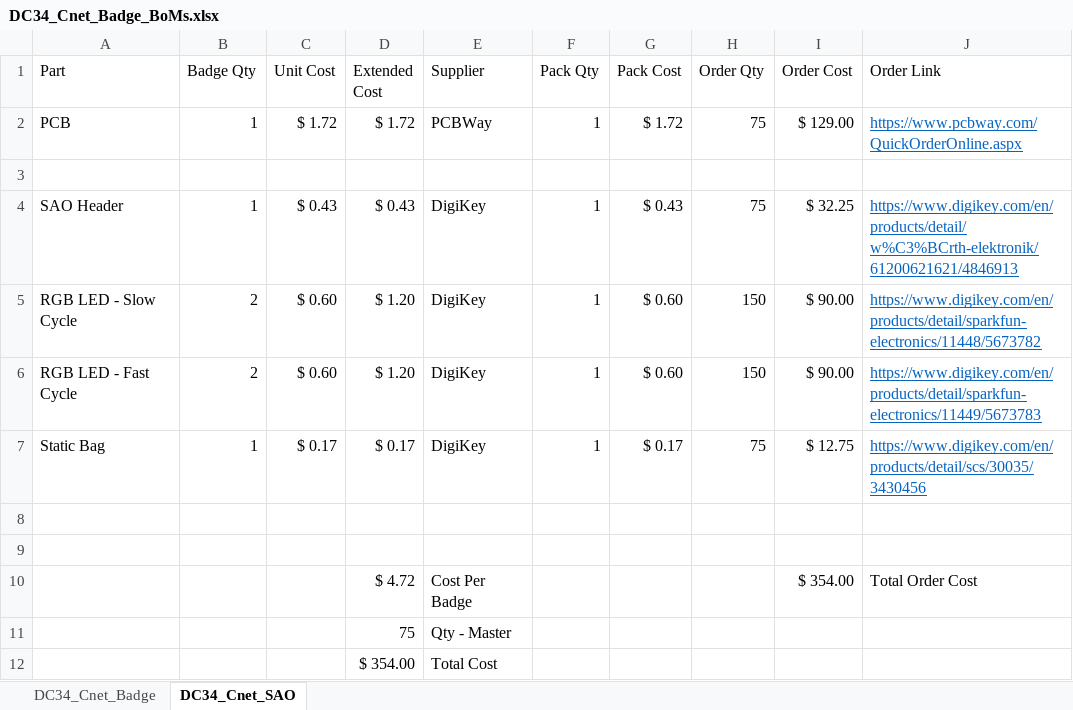
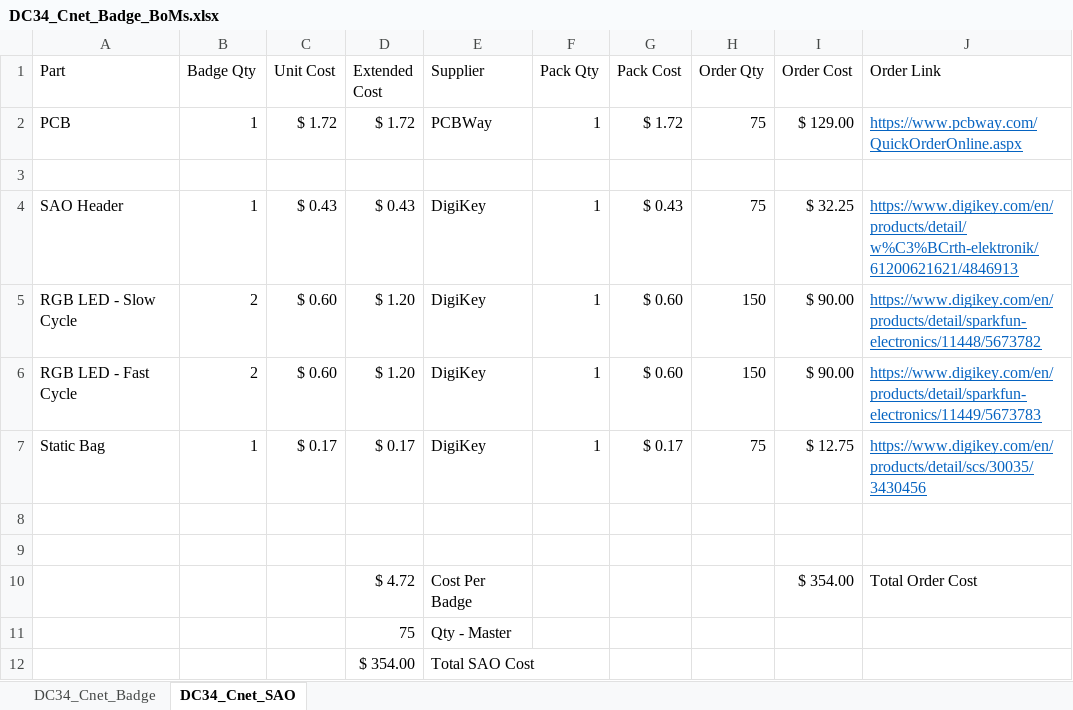
Before and after one commit to slash128v6/DC34_Cnet_Badge, an Excel workbook: Private/DC34_Cnet_Badge_BoMs.xlsx, sheet DC34_Cnet_SAO, drawn as a sheet; values as stored, in another font and other column widths than the file's, no borders; the diff names each change by its address in the sheet, - before the commit and + after, or states it on an @@ line.

```diff
--- a/Private/DC34_Cnet_Badge_BoMs.xlsx (sheet DC34_Cnet_SAO)
+++ b/Private/DC34_Cnet_Badge_BoMs.xlsx (sheet DC34_Cnet_SAO)
-E12 (Supplier): Total Cost
+E12 (Supplier): Total SAO Cost
```
Also changed, not shown: sheet DC34_Cnet_Badge, 32 other files.
